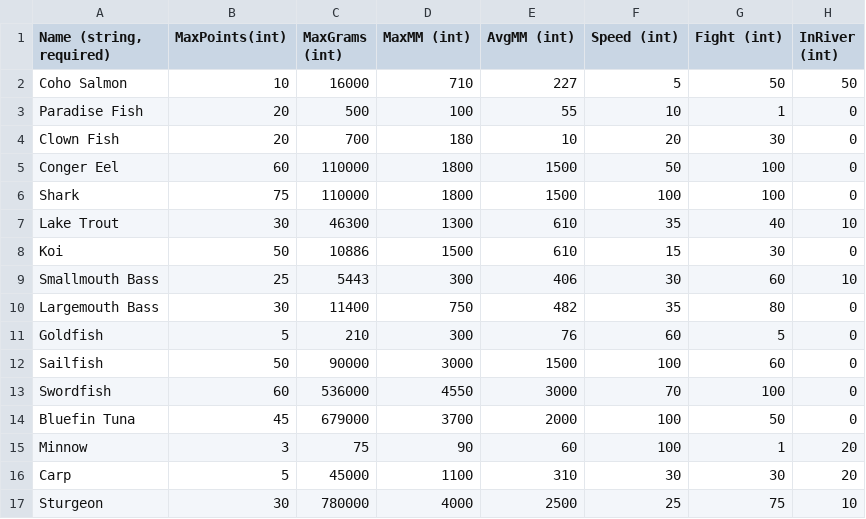
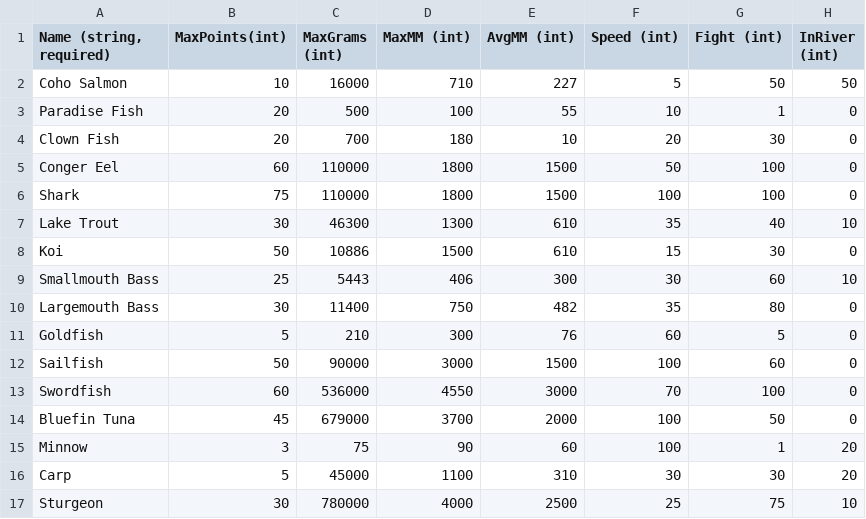
Before and after one commit to Cabrill/FishKing, a CSV file: FishKing/FishKing/FishKingContent/Entities/Fish/Fish_Types.csv, drawn as a sheet; only a part is shown; the diff names each change by its address in the sheet, - before the commit and + after, or states it on an @@ line.

Commit message:
Adjustments to unknown fish image and fight/speed stats.

```diff
--- a/FishKing/FishKing/FishKingContent/Entities/Fish/Fish_Types.csv
+++ b/FishKing/FishKing/FishKingContent/Entities/Fish/Fish_Types.csv
-D9 (MaxMM (int)): 300
+D9 (MaxMM (int)): 406
-E9 (AvgMM (int)): 406
+E9 (AvgMM (int)): 300
```
Also changed, not shown: 4 other files.
